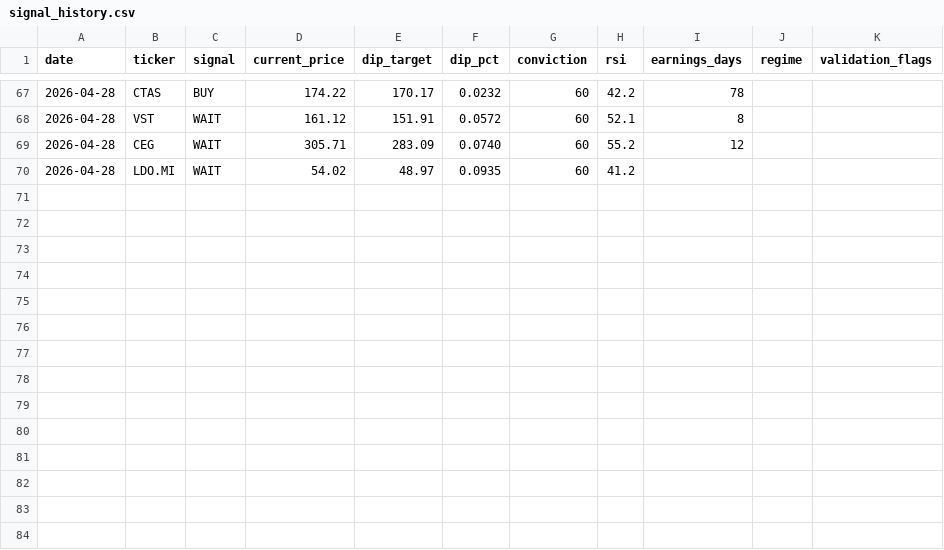
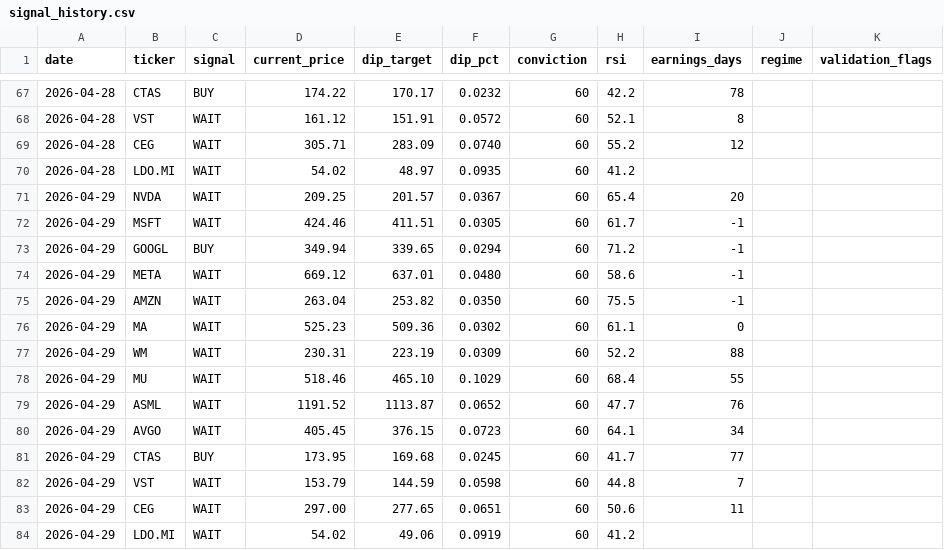
Before and after one commit to smartbalanced-sgc/sgc-dip-engine, a CSV file: data/signal_history.csv, drawn as a sheet; only a part is shown, gaps mark what is left out; the diff names each change by its address in the sheet, - before the commit and + after, or states it on an @@ line.

Commit message:
Archive signals: 2026-04-29

```diff
--- a/data/signal_history.csv
+++ b/data/signal_history.csv
+row 71: 2026-04-29 | NVDA | WAIT | 209.25 | 201.57 | 0.0367 | 60 | 65.4 | 20
+row 72: 2026-04-29 | MSFT | WAIT | 424.46 | 411.51 | 0.0305 | 60 | 61.7 | -1
+row 73: 2026-04-29 | GOOGL | BUY | 349.94 | 339.65 | 0.0294 | 60 | 71.2 | -1
+row 74: 2026-04-29 | META | WAIT | 669.12 | 637.01 | 0.0480 | 60 | 58.6 | -1
+row 75: 2026-04-29 | AMZN | WAIT | 263.04 | 253.82 | 0.0350 | 60 | 75.5 | -1
+row 76: 2026-04-29 | MA | WAIT | 525.23 | 509.36 | 0.0302 | 60 | 61.1 | 0
+row 77: 2026-04-29 | WM | WAIT | 230.31 | 223.19 | 0.0309 | 60 | 52.2 | 88
+row 78: 2026-04-29 | MU | WAIT | 518.46 | 465.10 | 0.1029 | 60 | 68.4 | 55
+row 79: 2026-04-29 | ASML | WAIT | 1191.52 | 1113.87 | 0.0652 | 60 | 47.7 | 76
+row 80: 2026-04-29 | AVGO | WAIT | 405.45 | 376.15 | 0.0723 | 60 | 64.1 | 34
+row 81: 2026-04-29 | CTAS | BUY | 173.95 | 169.68 | 0.0245 | 60 | 41.7 | 77
+row 82: 2026-04-29 | VST | WAIT | 153.79 | 144.59 | 0.0598 | 60 | 44.8 | 7
+row 83: 2026-04-29 | CEG | WAIT | 297.00 | 277.65 | 0.0651 | 60 | 50.6 | 11
+row 84: 2026-04-29 | LDO.MI | WAIT | 54.02 | 49.06 | 0.0919 | 60 | 41.2
```
